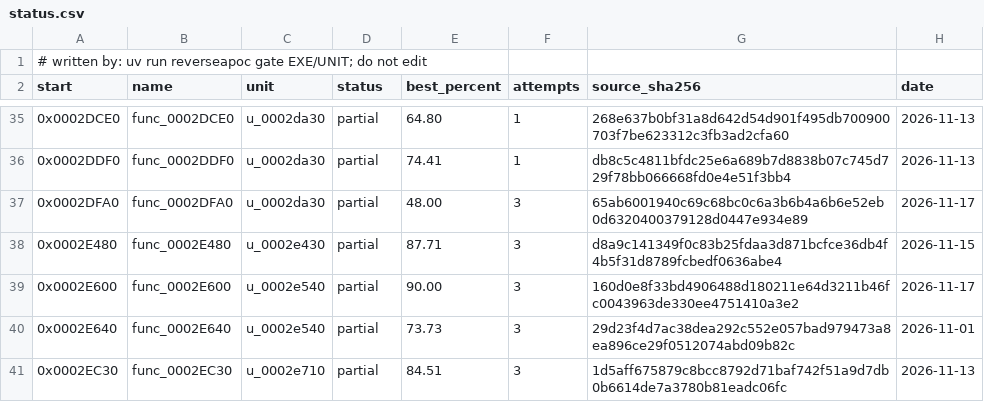
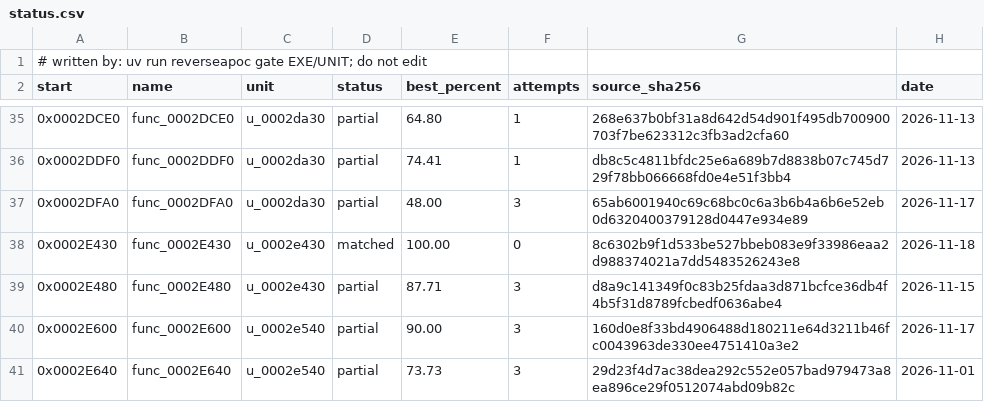
Before and after one commit to ayrtondenner/ReverseApoc, a CSV file: config/ufo2p/status.csv, drawn as a sheet; only a part is shown, gaps mark what is left out; the shorter side is filled out with more unchanged rows.

```diff
--- a/config/ufo2p/status.csv
+++ b/config/ufo2p/status.csv
@@ -37,2 +37,3 @@ start,name,unit,status,best_percent,attempts,source_sha256,date
 0x0002DFA0,func_0002DFA0,u_0002da30,partial,48.00,3,65ab6001940c69c68bc0c6a3b6b4a6b6e52eb0d6320400379128d0447e934e89,2026-11-17
+0x0002E430,func_0002E430,u_0002e430,matched,100.00,0,8c6302b9f1d533be527bbeb083e9f33986eaa2d988374021a7dd5483526243e8,2026-11-18
 0x0002E480,func_0002E480,u_0002e430,partial,87.71,3,d8a9c141349f0c83b25fdaa3d871bcfce36db4f4b5f31d8789fcbedf0636abe4,2026-11-15
```
Also changed, not shown: 2 other files.
